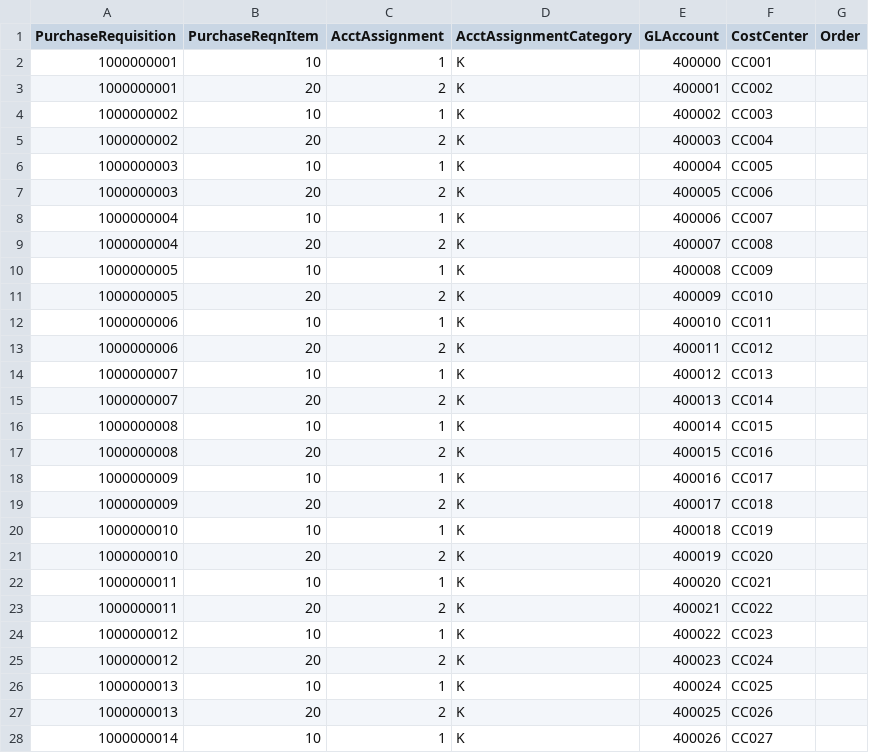
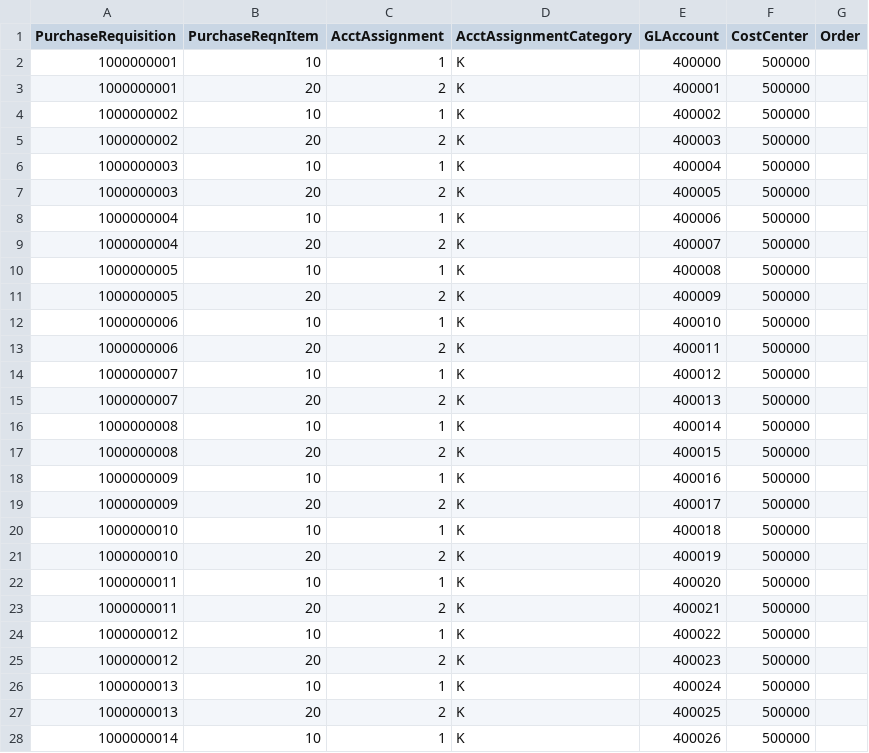
Before and after one commit to trunkey2003/used-car-pr-app, a CSV file: db/data/usedcar-PurchaseRequisitionAccountAssignment.csv, drawn as a sheet; only a part is shown; the diff covers the shown part only.

```diff
--- a/db/data/usedcar-PurchaseRequisitionAccountAssignment.csv
+++ b/db/data/usedcar-PurchaseRequisitionAccountAssignment.csv
@@ -1,28 +1,28 @@
 PurchaseRequisition,PurchaseReqnItem,AcctAssignment,AcctAssignmentCategory,GLAccount,CostCenter,Order
-1000000001,10,1,K,400000,CC001,
-1000000001,20,2,K,400001,CC002,
-1000000002,10,1,K,400002,CC003,
-1000000002,20,2,K,400003,CC004,
-1000000003,10,1,K,400004,CC005,
-1000000003,20,2,K,400005,CC006,
-1000000004,10,1,K,400006,CC007,
-1000000004,20,2,K,400007,CC008,
-1000000005,10,1,K,400008,CC009,
-1000000005,20,2,K,400009,CC010,
-1000000006,10,1,K,400010,CC011,
-1000000006,20,2,K,400011,CC012,
-1000000007,10,1,K,400012,CC013,
-1000000007,20,2,K,400013,CC014,
-1000000008,10,1,K,400014,CC015,
-1000000008,20,2,K,400015,CC016,
-1000000009,10,1,K,400016,CC017,
-1000000009,20,2,K,400017,CC018,
-1000000010,10,1,K,400018,CC019,
-1000000010,20,2,K,400019,CC020,
-1000000011,10,1,K,400020,CC021,
-1000000011,20,2,K,400021,CC022,
-1000000012,10,1,K,400022,CC023,
-1000000012,20,2,K,400023,CC024,
-1000000013,10,1,K,400024,CC025,
-1000000013,20,2,K,400025,CC026,
-1000000014,10,1,K,400026,CC027,
+1000000001,10,1,K,400000,500000,
+1000000001,20,2,K,400001,500000,
+1000000002,10,1,K,400002,500000,
+1000000002,20,2,K,400003,500000,
+1000000003,10,1,K,400004,500000,
+1000000003,20,2,K,400005,500000,
+1000000004,10,1,K,400006,500000,
+1000000004,20,2,K,400007,500000,
+1000000005,10,1,K,400008,500000,
+1000000005,20,2,K,400009,500000,
+1000000006,10,1,K,400010,500000,
+1000000006,20,2,K,400011,500000,
+1000000007,10,1,K,400012,500000,
+1000000007,20,2,K,400013,500000,
+1000000008,10,1,K,400014,500000,
+1000000008,20,2,K,400015,500000,
+1000000009,10,1,K,400016,500000,
+1000000009,20,2,K,400017,500000,
+1000000010,10,1,K,400018,500000,
+1000000010,20,2,K,400019,500000,
+1000000011,10,1,K,400020,500000,
+1000000011,20,2,K,400021,500000,
+1000000012,10,1,K,400022,500000,
+1000000012,20,2,K,400023,500000,
+1000000013,10,1,K,400024,500000,
+1000000013,20,2,K,400025,500000,
+1000000014,10,1,K,400026,500000,
```
Also changed, not shown: 73 edited cells elsewhere in this file, 28 other files.
